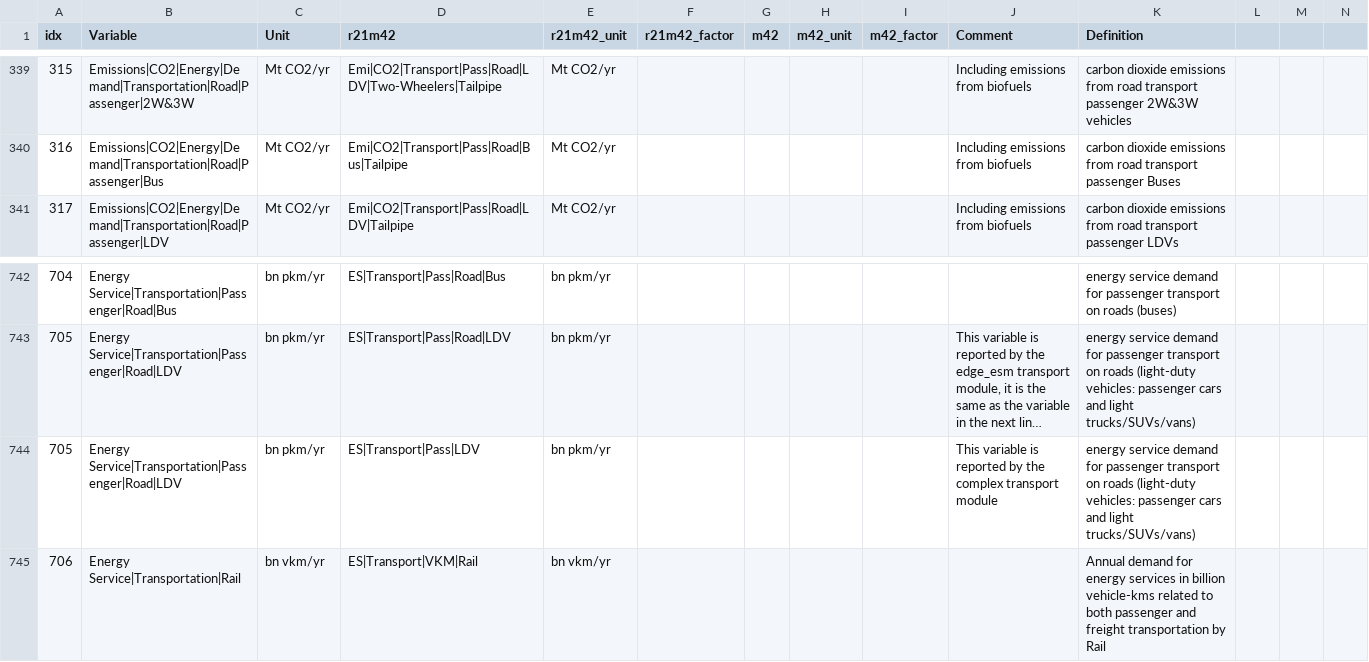
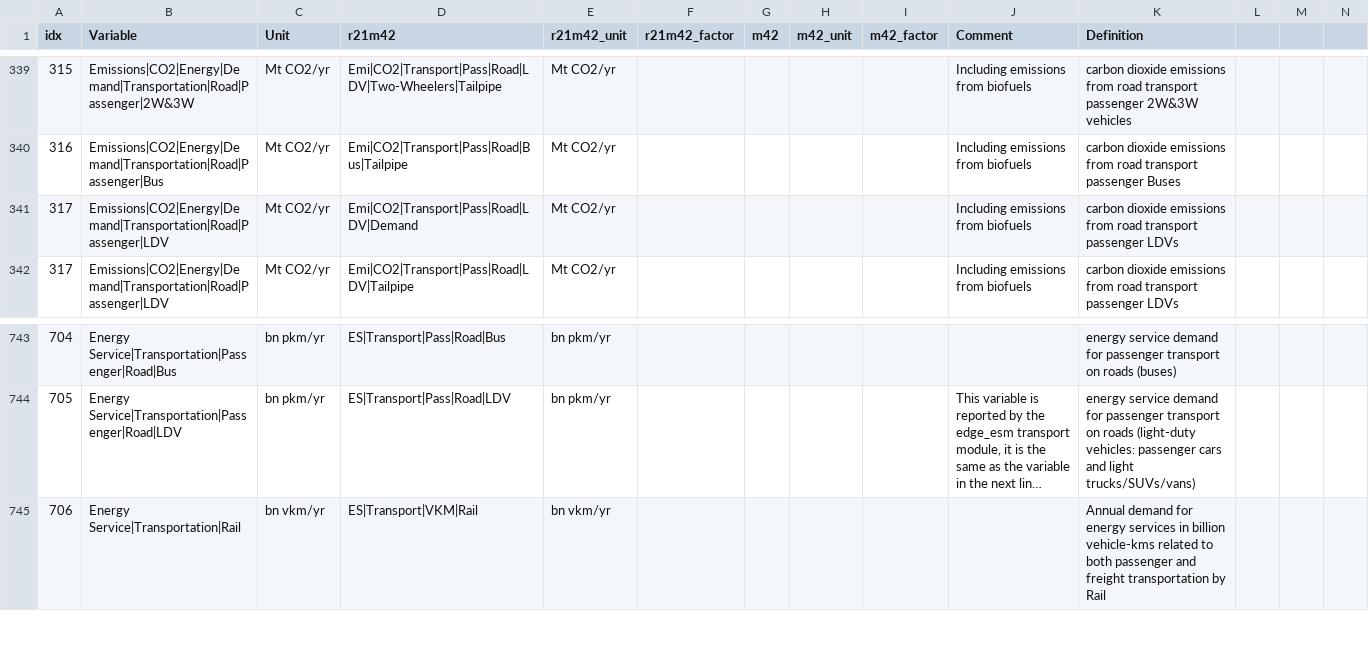
Before and after one commit to strefler/project_interfaces, a CSV file: ar6/mapping_template.csv, drawn as a sheet; only a part is shown, gaps mark what is left out; long unchanged cells end in …; removed rows and columns are numbered as before the commit, all else as after; rows hold the shown columns only; the diff names each change by its address in the sheet, - before the commit and + after, or states it on an @@ line.

Commit message:
Fix transport related variables.

```diff
--- a/ar6/mapping_template.csv
+++ b/ar6/mapping_template.csv
+row 341: 317 | Emissions|CO2|Energy|Demand|Transportation|Road|Passenger|LDV | Mt CO2/yr | Emi|CO2|Transport|Pass|Road|LDV|Demand | Mt CO2/yr |  |  |  |  | Including emissions from biofuels | carbon dioxide emissions from road transport passenger LDVs
-row 744: 705 | Energy Service|Transportation|Passenger|Road|LDV | bn pkm/yr | ES|Transport|Pass|LDV | bn pkm/yr |  |  |  |  | This variable is reported by the complex transport module | energy service demand for passenger transport on roads (light-duty vehicles: passenger cars and light trucks/SUVs/vans)
```
